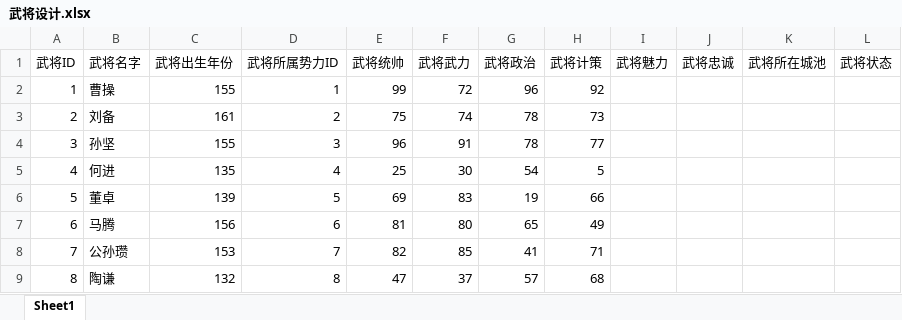
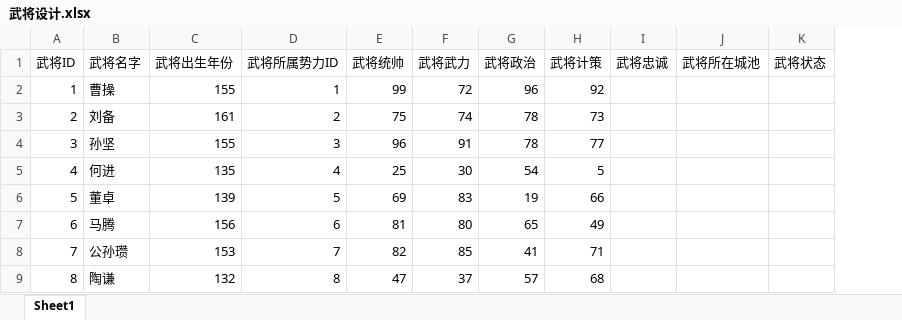
Before and after one commit to 1-518/Three-Kindoms, an Excel workbook: code/数据库设计/武将设计.xlsx, sheet Sheet1, drawn as a sheet; only a part is shown; values as stored, in another font and other column widths than the file's, no borders; the diff names each change by its address in the sheet, - before the commit and + after, or states it on an @@ line.

Commit message:
data_design

```diff
--- a/code/数据库设计/武将设计.xlsx (sheet Sheet1)
+++ b/code/数据库设计/武将设计.xlsx (sheet Sheet1)
-column I (武将魅力), empty
```
Also changed, not shown: code/代码分工.xlsx, code/数据库设计/数据字典.xlsx.
